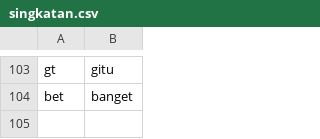
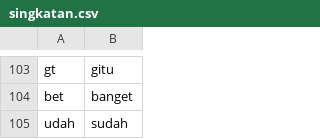
Before and after one commit to Arya-BudiArtana/Analysis-Sentimet-PTM-Terbatas-with-Inset-Lexicon-and-Edit-Distance, a CSV file: cleaning_source/singkatan.csv, drawn as a sheet; only a part is shown, gaps mark what is left out; the diff names each change by its address in the sheet, - before the commit and + after, or states it on an @@ line.

```diff
--- a/cleaning_source/singkatan.csv
+++ b/cleaning_source/singkatan.csv
+row 105: udah | sudah
```
Also changed, not shown: cleaning_source/kamus_levenshtein.csv, data/datasetAnalysis/kata-keterangan-penguat.csv, 28 other files.
